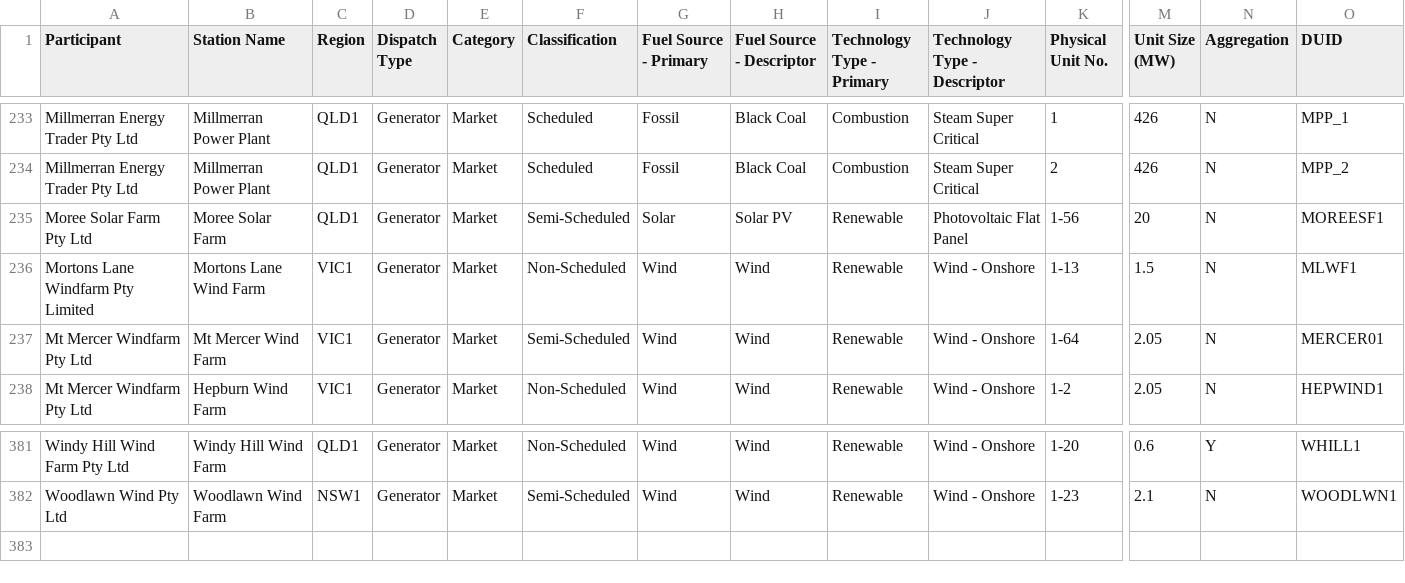
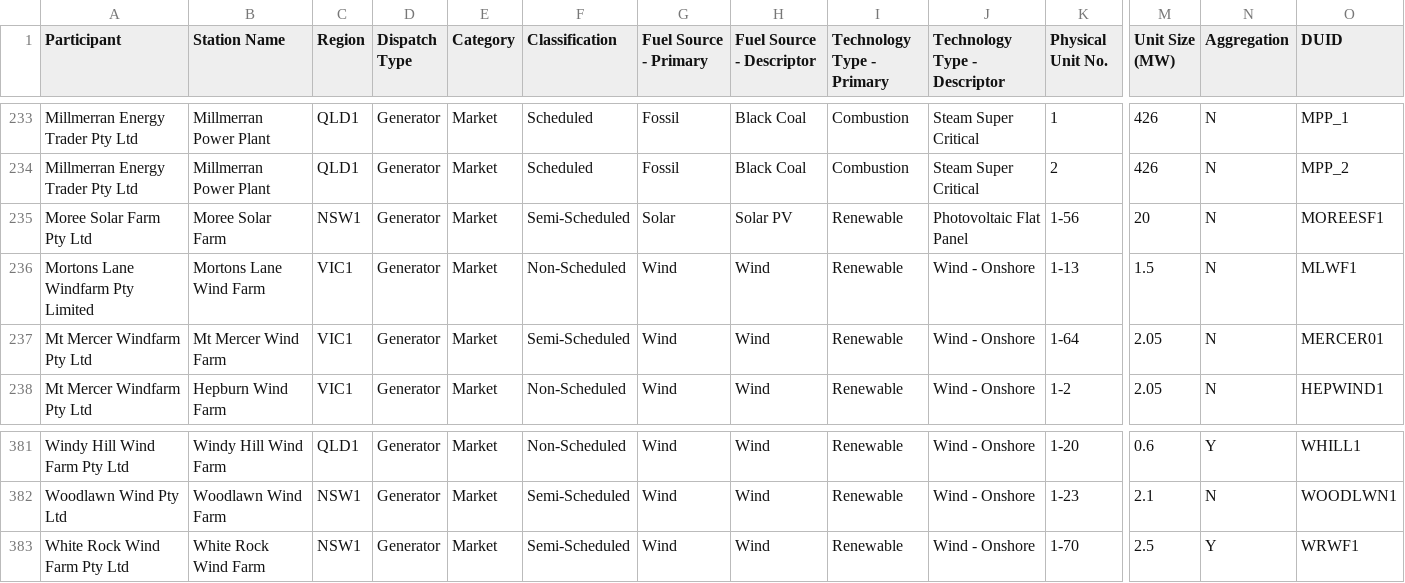
Before and after one commit to dentin/aemo-archiver, a CSV file: power_station_metadata/nem-Generators and Scheduled Loads.csv, drawn as a sheet; only a part is shown, gaps mark what is left out; rows hold the shown columns only; the diff names each change by its address in the sheet, - before the commit and + after, or states it on an @@ line.

Commit message:
Update AEMO power station metadata.

```diff
--- a/power_station_metadata/nem-Generators and Scheduled Loads.csv
+++ b/power_station_metadata/nem-Generators and Scheduled Loads.csv
-C235 (Region): QLD1
+C235 (Region): NSW1
+row 383: White Rock Wind Farm Pty Ltd | White Rock Wind Farm | NSW1 | Generator | Market | Semi-Scheduled | Wind | Wind | Renewable | Wind - Onshore | 1-70 | 2.5 | Y | WRWF1
```
Also changed, not shown: power_station_metadata/manual_station_locations.csv, power_station_metadata/power_station_locations.csv, 2 other files.
